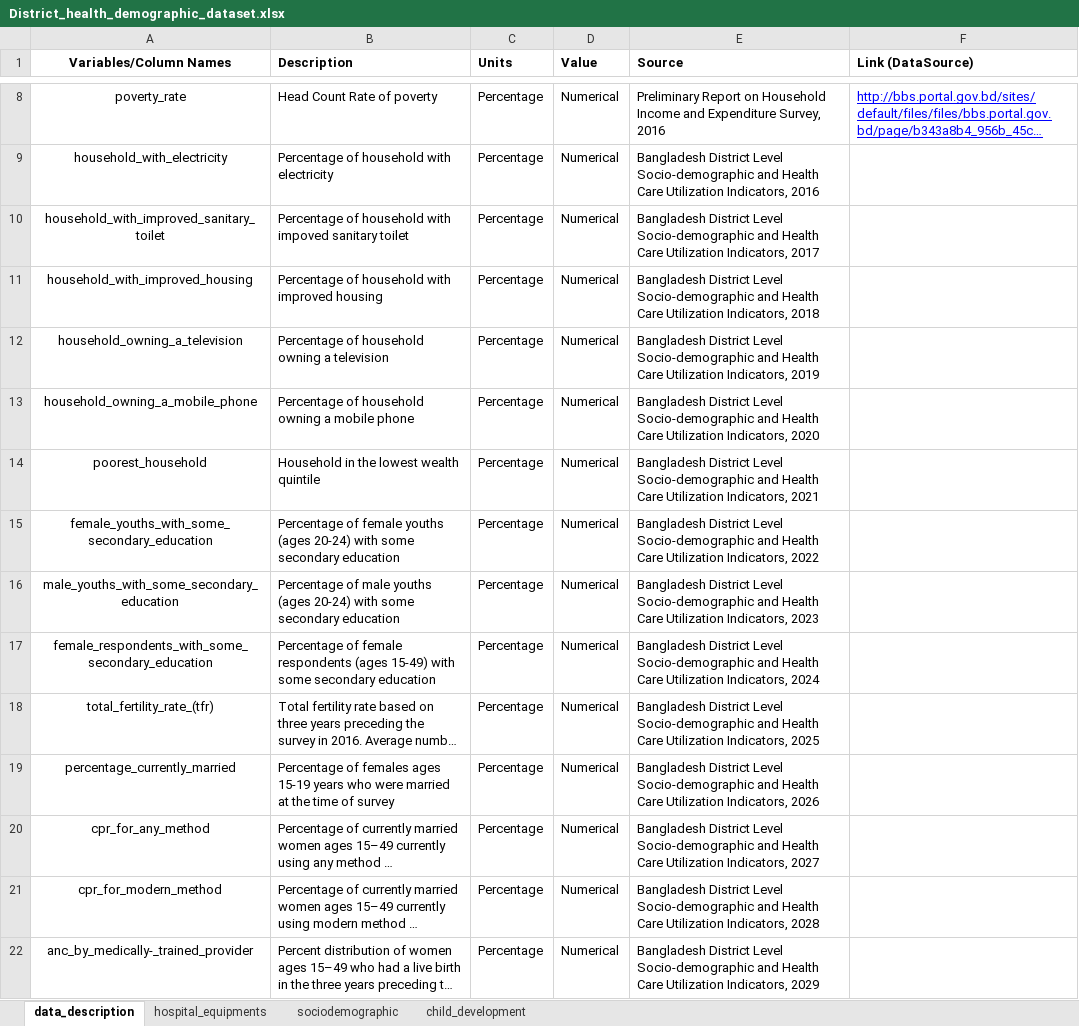
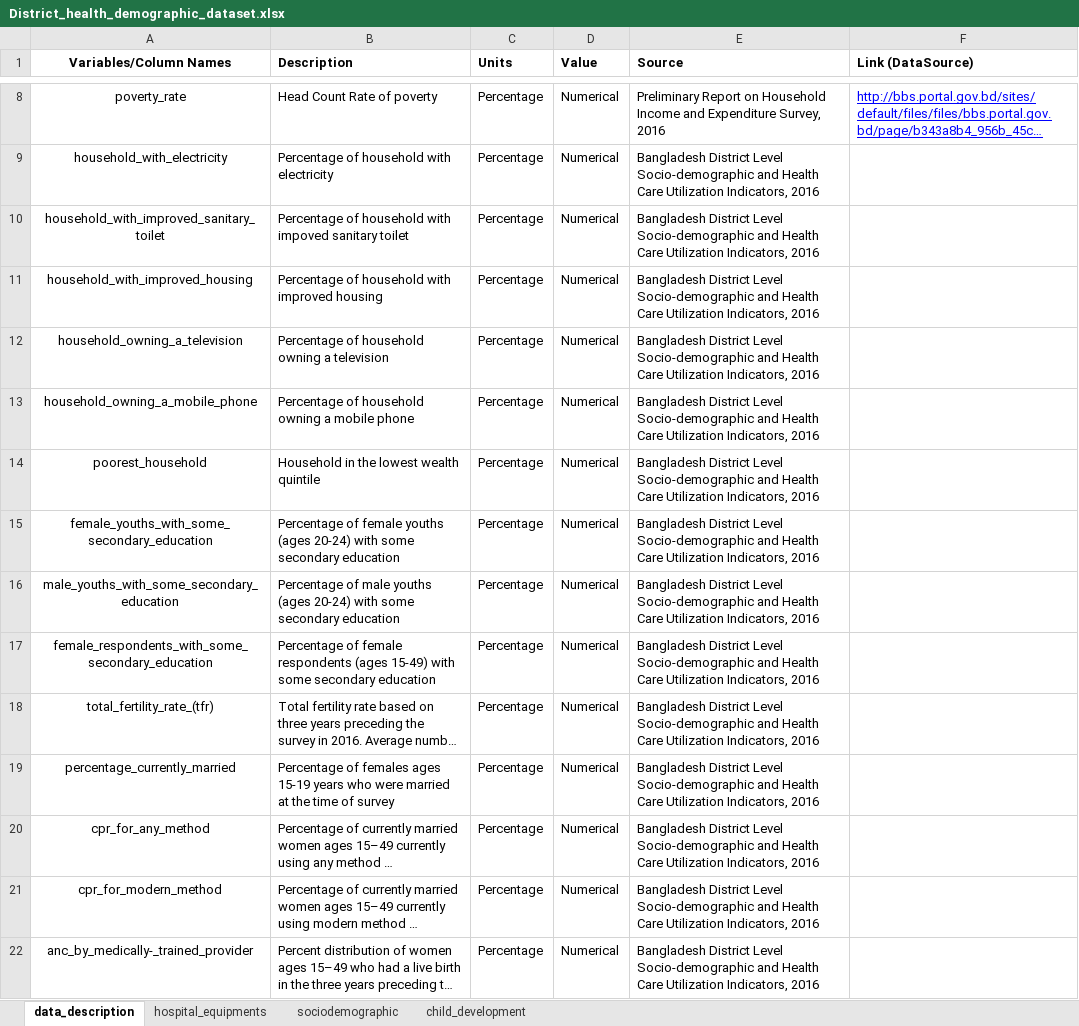
Before and after one commit to Mohibul/hospital_info, an Excel workbook: District_health_demographic_dataset.xlsx, sheet data_description, drawn as a sheet; only a part is shown, gaps mark what is left out; long unchanged cells end in …; values as stored, in another font and other column widths than the file's, no borders; the diff covers the shown part only; the diff names each change by its address in the sheet, - before the commit and + after, or states it on an @@ line.

Commit message:
Add files via upload

```diff
--- a/District_health_demographic_dataset.xlsx (sheet data_description)
+++ b/District_health_demographic_dataset.xlsx (sheet data_description)
-E10 (Source): …Utilization Indicators, 2017
+E10 (Source): …Utilization Indicators, 2016
-E11 (Source): …Utilization Indicators, 2018
+E11 (Source): …Utilization Indicators, 2016
-E12 (Source): …Utilization Indicators, 2019
+E12 (Source): …Utilization Indicators, 2016
-E13 (Source): …Utilization Indicators, 2020
+E13 (Source): …Utilization Indicators, 2016
-E14 (Source): …Utilization Indicators, 2021
+E14 (Source): …Utilization Indicators, 2016
-E15 (Source): …Utilization Indicators, 2022
+E15 (Source): …Utilization Indicators, 2016
-E16 (Source): …Utilization Indicators, 2023
+E16 (Source): …Utilization Indicators, 2016
-E17 (Source): …Utilization Indicators, 2024
+E17 (Source): …Utilization Indicators, 2016
-E18 (Source): …Utilization Indicators, 2025
+E18 (Source): …Utilization Indicators, 2016
-E19 (Source): …Utilization Indicators, 2026
+E19 (Source): …Utilization Indicators, 2016
-E20 (Source): …Utilization Indicators, 2027
+E20 (Source): …Utilization Indicators, 2016
-E21 (Source): …Utilization Indicators, 2028
+E21 (Source): …Utilization Indicators, 2016
-E22 (Source): …Utilization Indicators, 2029
+E22 (Source): …Utilization Indicators, 2016
```
Also changed, not shown: 15 edited cells elsewhere in this sheet.
